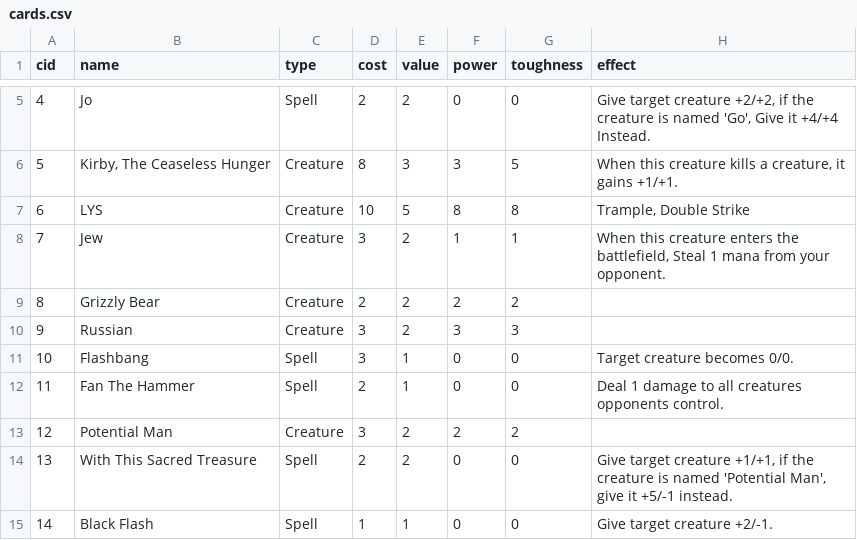
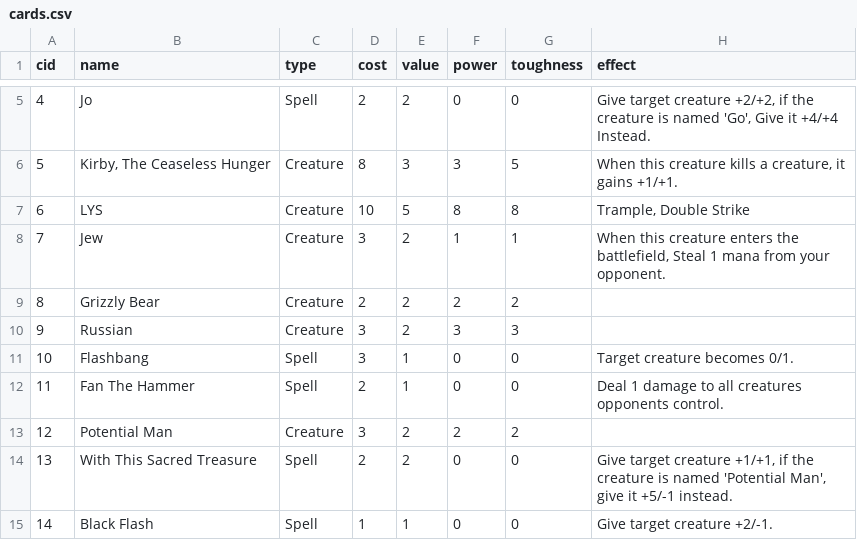
Before and after one commit to Innumii/speedcardgame, a CSV file: cards/cards.csv, drawn as a sheet; only a part is shown, gaps mark what is left out.

Commit message:
setCreature works, fixed DeckBuilding deck loading issue

```diff
--- a/cards/cards.csv
+++ b/cards/cards.csv
@@ -10,3 +10,3 @@ cid,name,type,cost,value,power,toughness,effect
 9,Russian,Creature,3,2,3,3,
-10,Flashbang,Spell,3,1,0,0,Target creature becomes 0/0.
+10,Flashbang,Spell,3,1,0,0,Target creature becomes 0/1.
 11,Fan The Hammer,Spell,2,1,0,0,Deal 1 damage to all creatures opponents control.
```
Also changed, not shown: 5 other files.
